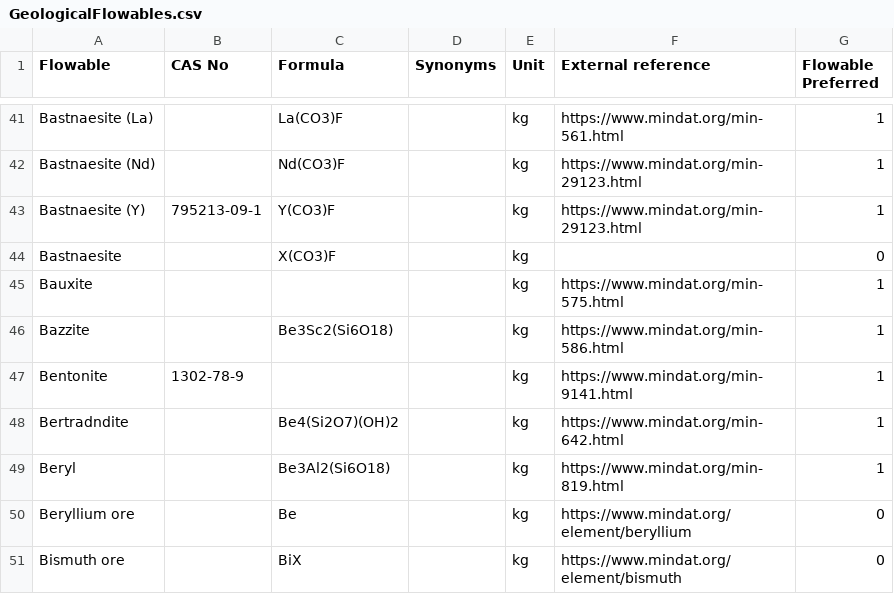
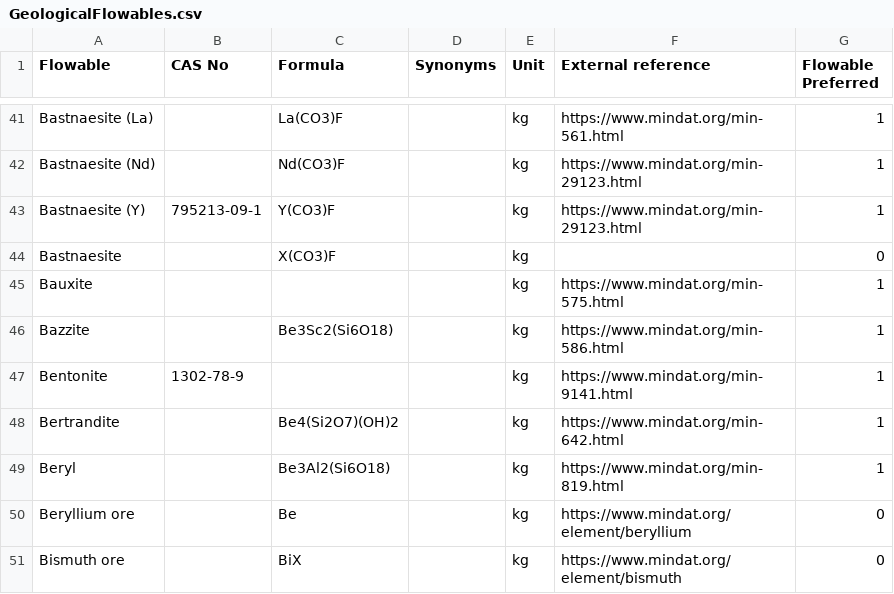
Before and after one commit to USEPA/fedelemflowlist, a CSV file: fedelemflowlist/input/GeologicalFlowables.csv, drawn as a sheet; only a part is shown, gaps mark what is left out.

Commit message:
Corrected Spelling
Corrected Spelling of Bertrandite

```diff
--- a/fedelemflowlist/input/GeologicalFlowables.csv
+++ b/fedelemflowlist/input/GeologicalFlowables.csv
@@ -47,3 +47,3 @@ Bazzite,,Be3Sc2(Si6O18),,kg,https://www.mindat.org/min-586.html,1
 Bentonite,1302-78-9,,,kg,https://www.mindat.org/min-9141.html,1
-Bertradndite,,Be4(Si2O7)(OH)2,,kg,https://www.mindat.org/min-642.html,1
+Bertrandite,,Be4(Si2O7)(OH)2,,kg,https://www.mindat.org/min-642.html,1
 Beryl,,Be3Al2(Si6O18),,kg,https://www.mindat.org/min-819.html,1
```
